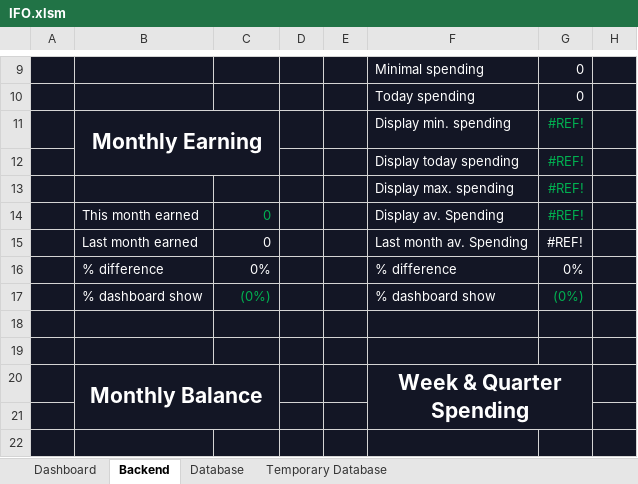
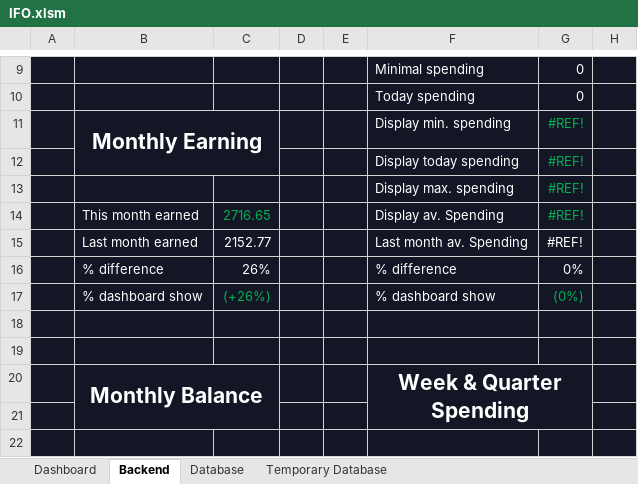
Before and after one commit to DiegoHeer/ifo, an Excel workbook: ifo/IFO.xlsm, sheet Backend, drawn as a sheet; only a part is shown, gaps mark what is left out; values as stored, in another font and other column widths than the file's, no borders; table styles not drawn; the diff covers the shown part only; the diff names each change by its address in the sheet, - before the commit and + after, or states it on an @@ line.

```diff
--- a/ifo/IFO.xlsm (sheet Backend)
+++ b/ifo/IFO.xlsm (sheet Backend)
-C14: 0
+C14: 2716.65
-C15: 0
+C15: 2152.77
-C16: 0%
+C16: 26%
-C17: (0%)
+C17: (+26%)
```
Also changed, not shown: 17 edited cells and cell formats elsewhere in this sheet, sheet Dashboard, 3 other files.
